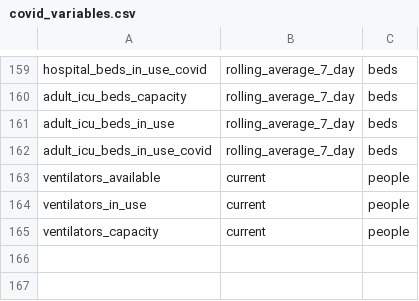
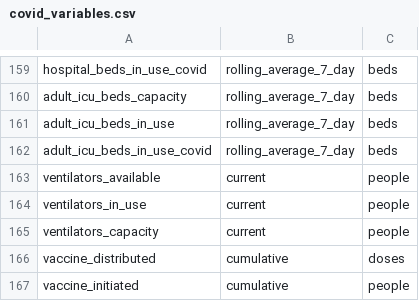
Before and after one commit to act-now-coalition/can-scrapers, a CSV file: can_tools/bootstrap_data/covid_variables.csv, drawn as a sheet; only a part is shown, gaps mark what is left out; the diff names each change by its address in the sheet, - before the commit and + after, or states it on an @@ line.

Commit message:
update total vaccine tracker
creates test-passing tracker -- need to add more variables

```diff
--- a/can_tools/bootstrap_data/covid_variables.csv
+++ b/can_tools/bootstrap_data/covid_variables.csv
+row 166: vaccine_distributed | cumulative | doses
+row 167: vaccine_initiated | cumulative | people
```
Also changed, not shown: can_tools/bootstrap_data/covid_categories.csv, 5 other files.
